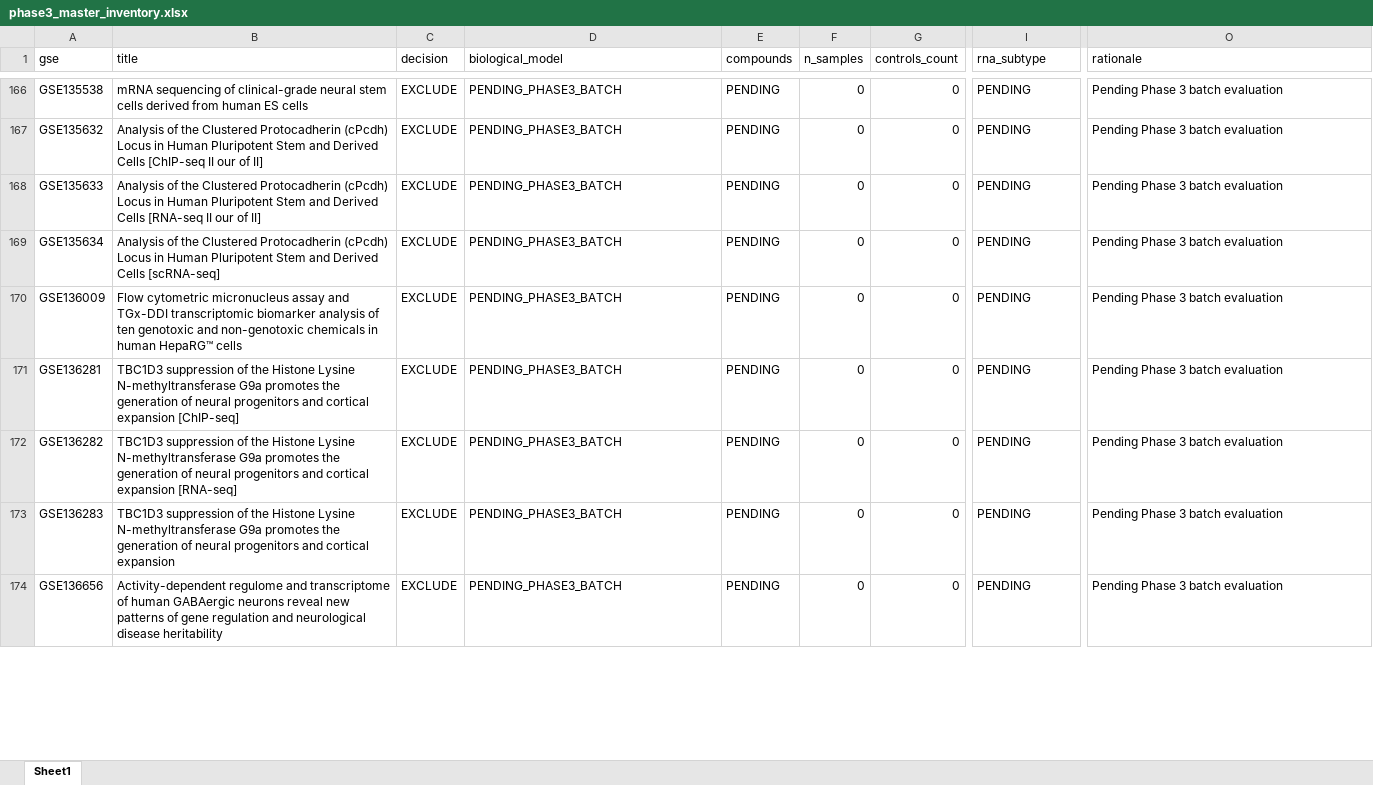
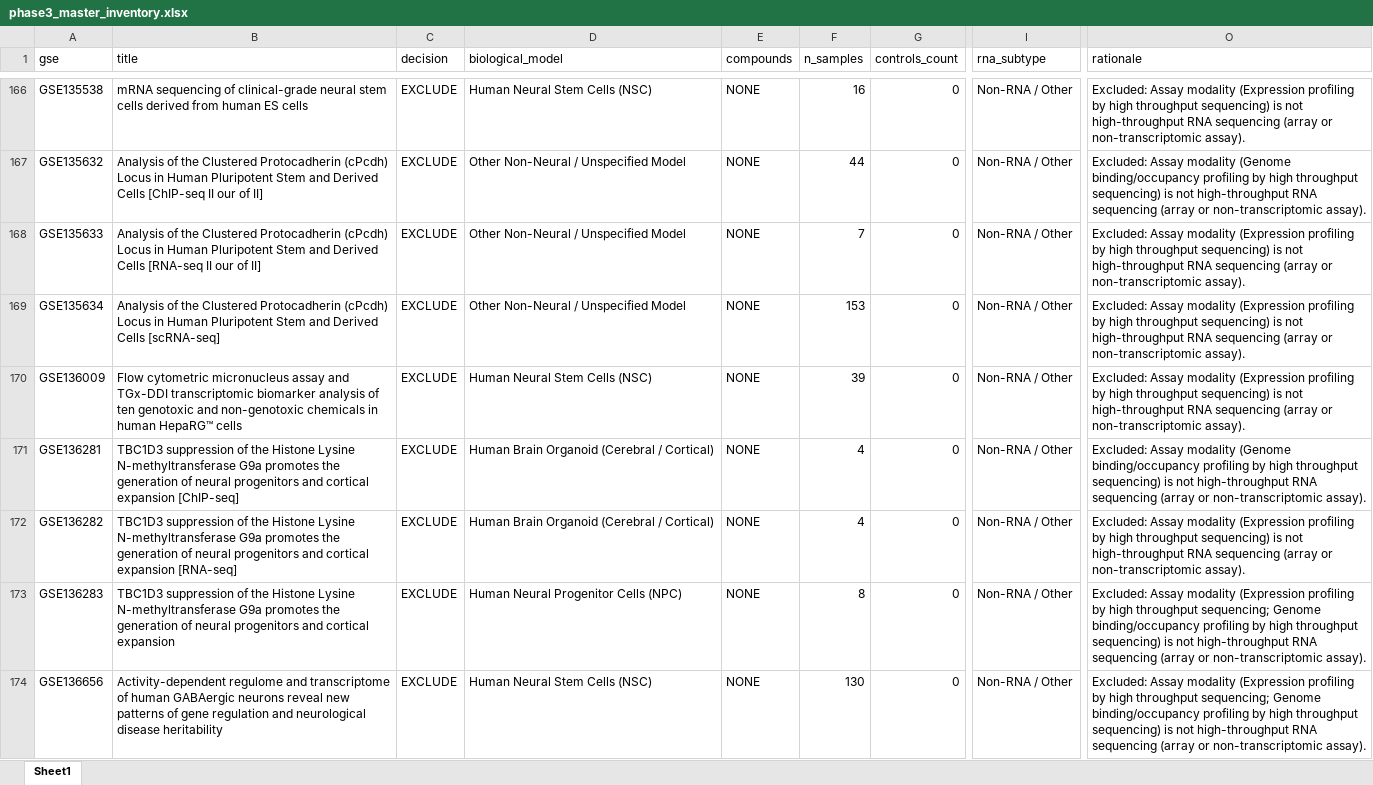
Before and after one commit to bioprintingLabsInc/DNT-Organoid-AI, an Excel workbook: outputs/verification/phase3/phase3_master_inventory.xlsx, sheet Sheet1, drawn as a sheet; only a part is shown, gaps mark what is left out; values as stored, in another font and other column widths than the file's, no borders; the diff covers the shown part only; the diff names each change by its address in the sheet, - before the commit and + after, or states it on an @@ line.

```diff
--- a/outputs/verification/phase3/phase3_master_inventory.xlsx (sheet Sheet1)
+++ b/outputs/verification/phase3/phase3_master_inventory.xlsx (sheet Sheet1)
-D166 (biological_model): PENDING_PHASE3_BATCH
+D166 (biological_model): Human Neural Stem Cells (NSC)
-E166:E174 (compounds): PENDING
+E166:E174 (compounds): NONE
-F166 (n_samples): 0
+F166 (n_samples): 16
-I166:I174 (rna_subtype): PENDING
+I166:I174 (rna_subtype): Non-RNA / Other
-O166 (rationale): Pending Phase 3 batch evaluation
+O166 (rationale): Excluded: Assay modality (Expression profiling by high throughput sequencing) is not high-throughput RNA sequencing (array or non-transcriptomic assay).
-D167:D169 (biological_model): PENDING_PHASE3_BATCH
+D167:D169 (biological_model): Other Non-Neural / Unspecified Model
-F167 (n_samples): 0
+F167 (n_samples): 44
-O167 (rationale): Pending Phase 3 batch evaluation
+O167 (rationale): Excluded: Assay modality (Genome binding/occupancy profiling by high throughput sequencing) is not high-throughput RNA sequencing (array or non-transcriptomic assay).
-F168 (n_samples): 0
+F168 (n_samples): 7
-O168:O170 (rationale): Pending Phase 3 batch evaluation
+O168:O170 (rationale): Excluded: Assay modality (Expression profiling by high throughput sequencing) is not high-throughput RNA sequencing (array or non-transcriptomic assay).
-F169 (n_samples): 0
+F169 (n_samples): 153
-D170 (biological_model): PENDING_PHASE3_BATCH
+D170 (biological_model): Human Neural Stem Cells (NSC)
-F170 (n_samples): 0
+F170 (n_samples): 39
-D171:D172 (biological_model): PENDING_PHASE3_BATCH
+D171:D172 (biological_model): Human Brain Organoid (Cerebral / Cortical)
-F171:F172 (n_samples): 0
+F171:F172 (n_samples): 4
-O171 (rationale): Pending Phase 3 batch evaluation
+O171 (rationale): Excluded: Assay modality (Genome binding/occupancy profiling by high throughput sequencing) is not high-throughput RNA sequencing (array or non-transcriptomic assay).
-O172 (rationale): Pending Phase 3 batch evaluation
+O172 (rationale): Excluded: Assay modality (Expression profiling by high throughput sequencing) is not high-throughput RNA sequencing (array or non-transcriptomic assay).
-D173 (biological_model): PENDING_PHASE3_BATCH
+D173 (biological_model): Human Neural Progenitor Cells (NPC)
-F173 (n_samples): 0
+F173 (n_samples): 8
-O173:O174 (rationale): Pending Phase 3 batch evaluation
+O173:O174 (rationale): Excluded: Assay modality (Expression profiling by high throughput sequencing; Genome binding/occupancy profiling by high throughput sequencing) is not high-throughput RNA sequencing (array or non-transcriptomic assay).
-D174 (biological_model): PENDING_PHASE3_BATCH
+D174 (biological_model): Human Neural Stem Cells (NSC)
-F174 (n_samples): 0
+F174 (n_samples): 130
```
Also changed, not shown: 206 edited cells elsewhere in this sheet, data/metadata/dnt_master_dataset_inventory.xlsx, outputs/verification/phase3/phase3_decision_log.xlsx, 8 other files.
